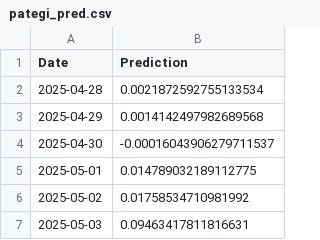
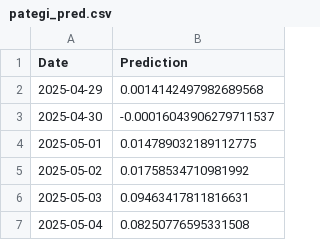
Before and after one commit to chisomdaniel/flood-prediction-demo-project, a CSV file: backend/predictions/msr_prediction/pategi_pred.csv, drawn as a sheet; only a part is shown; the shorter side is filled out with more unchanged rows; the diff names each change by its address in the sheet, - before the commit and + after, or states it on an @@ line.

```diff
--- a/backend/predictions/msr_prediction/pategi_pred.csv
+++ b/backend/predictions/msr_prediction/pategi_pred.csv
-row 2: 2025-04-28 | 0.0021872592755133534
```
Also changed, not shown: backend/predictions/msr_prediction/amaechi idodo_pred.csv, backend/predictions/msr_prediction/fangan_pred.csv, 19 other files.
